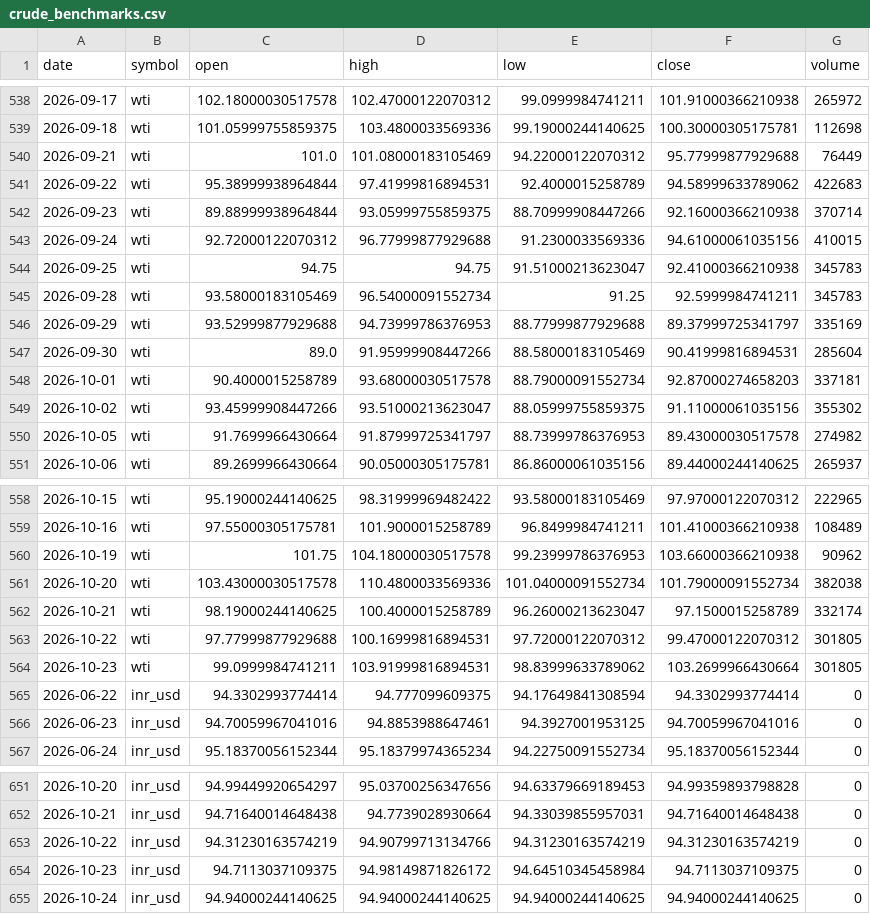
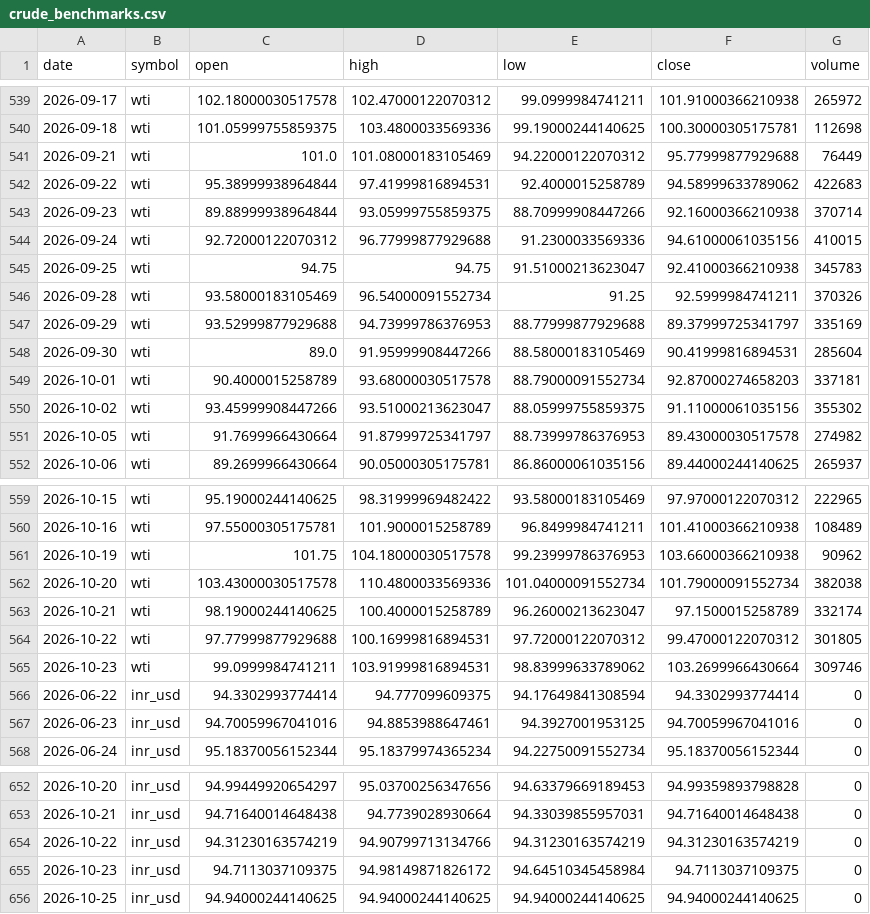
Before and after one commit to ImmadiVenkatesh/india-energy-dashboard, a CSV file: data/crude_benchmarks.csv, drawn as a sheet; only a part is shown, gaps mark what is left out; the diff covers the shown part only.

```diff
--- a/data/crude_benchmarks.csv
+++ b/data/crude_benchmarks.csv
@@ -544,3 +545,3 @@ date,symbol,open,high,low,close,volume
 2026-09-25,wti,94.75,94.75,91.51000213623047,92.41000366210938,345783
-2026-09-28,wti,93.58000183105469,96.54000091552734,91.25,92.5999984741211,345783
+2026-09-28,wti,93.58000183105469,96.54000091552734,91.25,92.5999984741211,370326
 2026-09-29,wti,93.52999877929688,94.73999786376953,88.77999877929688,89.37999725341797,335169
@@ -563,3 +564,3 @@ date,symbol,open,high,low,close,volume
 2026-10-22,wti,97.77999877929688,100.16999816894531,97.72000122070312,99.47000122070312,301805
-2026-10-23,wti,99.0999984741211,103.91999816894531,98.83999633789062,103.2699966430664,301805
+2026-10-23,wti,99.0999984741211,103.91999816894531,98.83999633789062,103.2699966430664,309746
 2026-06-22,inr_usd,94.3302993774414,94.777099609375,94.17649841308594,94.3302993774414,0
@@ -654,2 +655,2 @@ date,symbol,open,high,low,close,volume
 2026-10-23,inr_usd,94.7113037109375,94.98149871826172,94.64510345458984,94.7113037109375,0
-2026-10-24,inr_usd,94.94000244140625,94.94000244140625,94.94000244140625,94.94000244140625,0
+2026-10-25,inr_usd,94.94000244140625,94.94000244140625,94.94000244140625,94.94000244140625,0
```
Also changed, not shown: 1 added row, 1 moved row and 7 edited cells elsewhere in this file, data/markets.csv, data/spr_history.csv, 7 other files.
